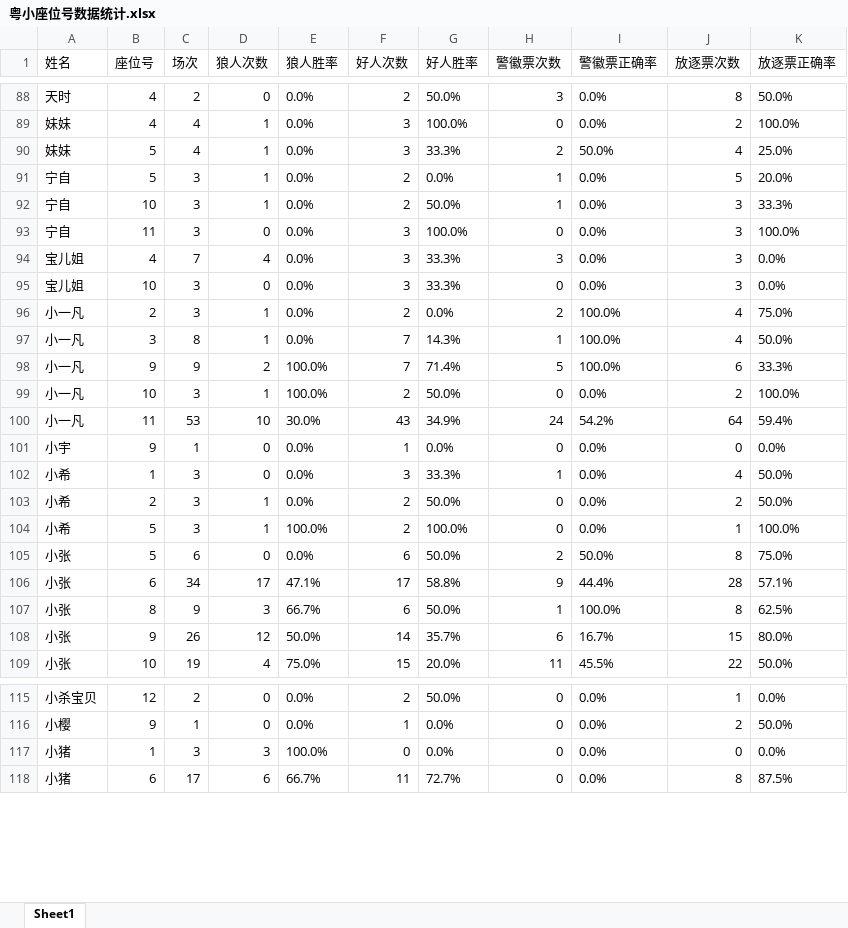
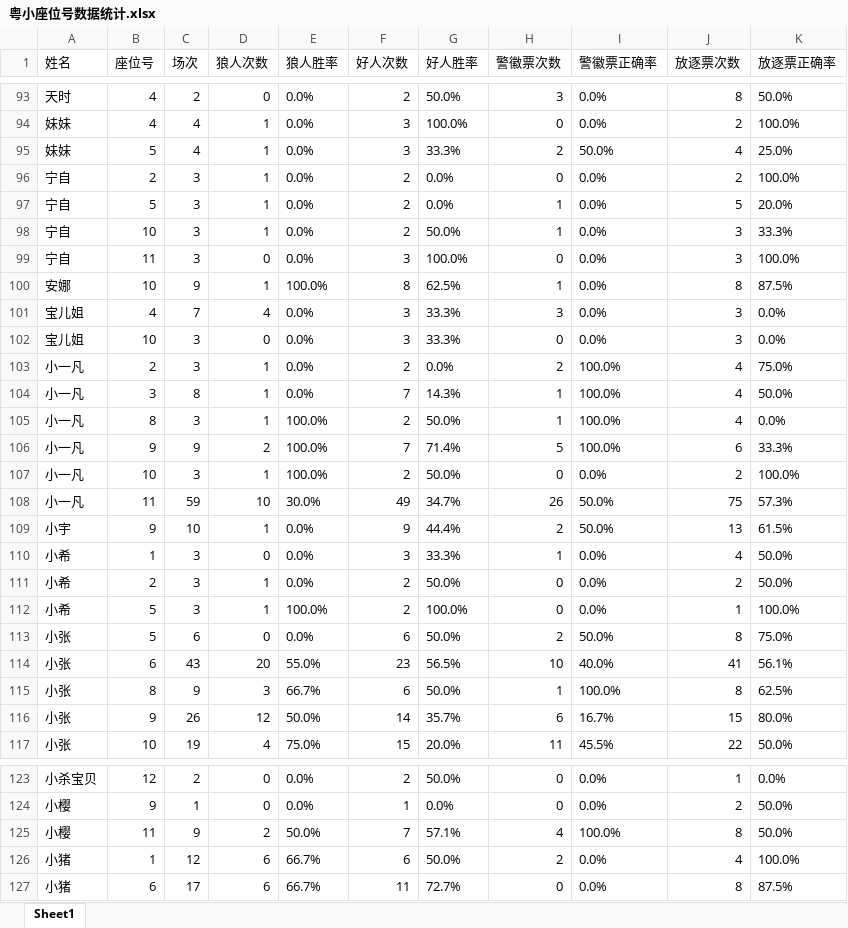
Before and after one commit to misamisa28/lrs, an Excel workbook: data/粤小座位号数据统计.xlsx, sheet Sheet1, drawn as a sheet; only a part is shown, gaps mark what is left out; values as stored, in another font and other column widths than the file's, no borders; removed rows and columns are numbered as before the commit, all else as after; the diff covers the shown part only; the diff names each change by its address in the sheet, - before the commit and + after, or states it on an @@ line.

```diff
--- a/data/粤小座位号数据统计.xlsx (sheet Sheet1)
+++ b/data/粤小座位号数据统计.xlsx (sheet Sheet1)
+row 96: 宁自 | 2 | 3 | 1 | 0.0% | 2 | 0.0% | 0 | 0.0% | 2 | 100.0%
+row 100: 安娜 | 10 | 9 | 1 | 100.0% | 8 | 62.5% | 1 | 0.0% | 8 | 87.5%
+row 105: 小一凡 | 8 | 3 | 1 | 100.0% | 2 | 50.0% | 1 | 100.0% | 4 | 0.0%
-C108 (场次): 53
+C108 (场次): 59
-F108 (好人次数): 43
+F108 (好人次数): 49
-G108 (好人胜率): 34.9%
+G108 (好人胜率): 34.7%
-H108 (警徽票次数): 24
+H108 (警徽票次数): 26
-I108 (警徽票正确率): 54.2%
+I108 (警徽票正确率): 50.0%
-J108 (放逐票次数): 64
+J108 (放逐票次数): 75
-K108 (放逐票正确率): 59.4%
+K108 (放逐票正确率): 57.3%
-row 101: 小宇 | 9 | 1 | 0 | 0.0% | 1 | 0.0% | 0 | 0.0% | 0 | 0.0%
+row 109: 小宇 | 9 | 10 | 1 | 0.0% | 9 | 44.4% | 2 | 50.0% | 13 | 61.5%
-row 106: 小张 | 6 | 34 | 17 | 47.1% | 17 | 58.8% | 9 | 44.4% | 28 | 57.1%
+row 114: 小张 | 6 | 43 | 20 | 55.0% | 23 | 56.5% | 10 | 40.0% | 41 | 56.1%
-row 117: 小猪 | 1 | 3 | 3 | 100.0% | 0 | 0.0% | 0 | 0.0% | 0 | 0.0%
+row 125: 小樱 | 11 | 9 | 2 | 50.0% | 7 | 57.1% | 4 | 100.0% | 8 | 50.0%
+row 126: 小猪 | 1 | 12 | 6 | 66.7% | 6 | 50.0% | 2 | 0.0% | 4 | 100.0%
```
Also changed, not shown: 14 added rows, 7 removed rows and 79 edited cells elsewhere in this sheet, 13 other files.
